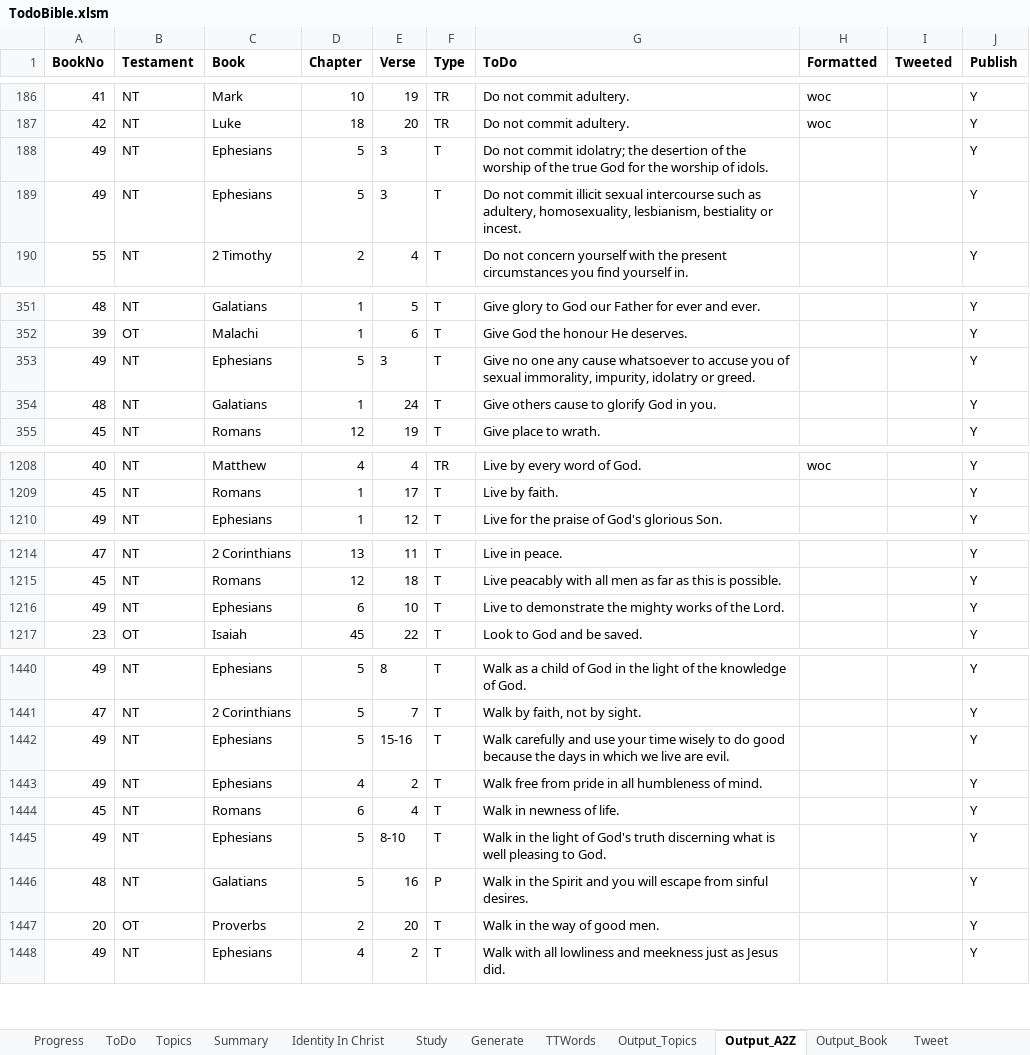
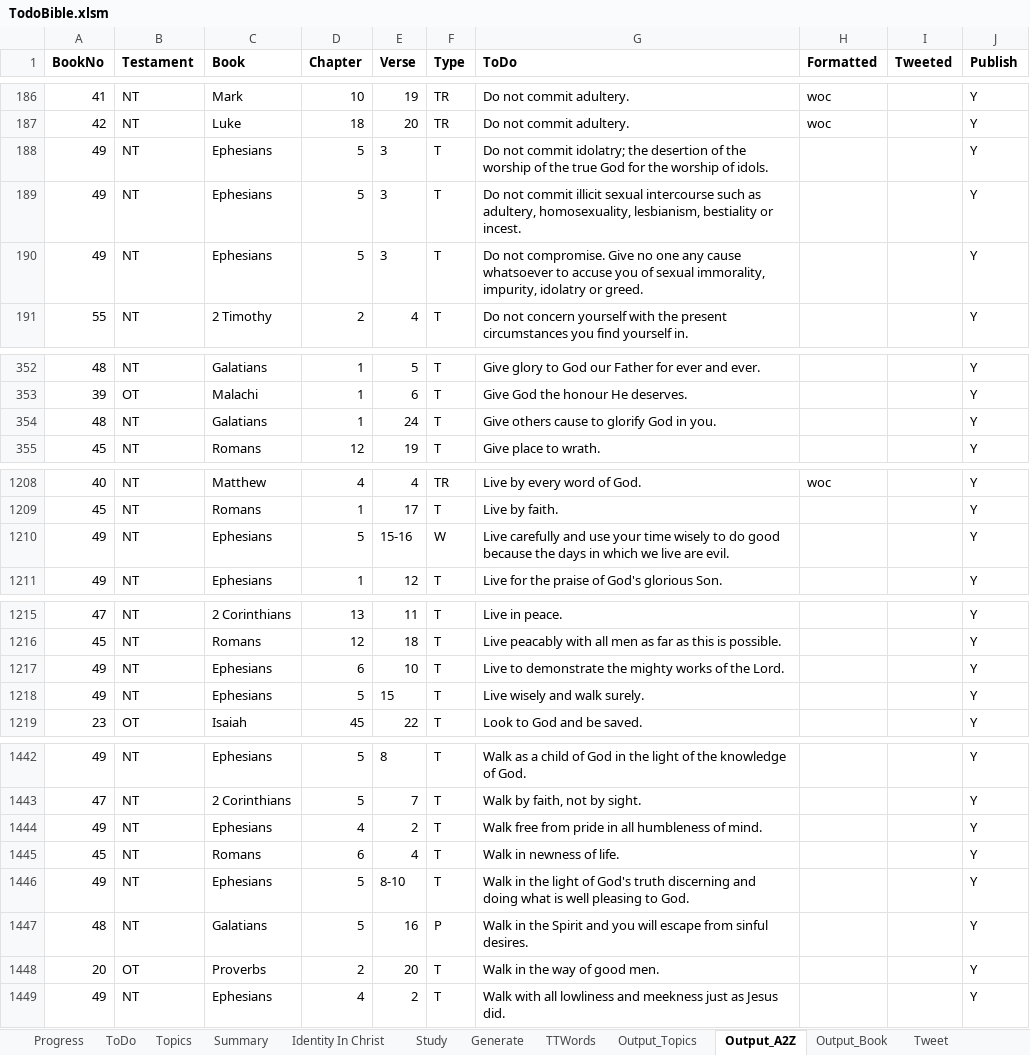
Before and after one commit to simptim1967/todobible, an Excel workbook: TodoBible.xlsm, sheet Output_A2Z, drawn as a sheet; only a part is shown, gaps mark what is left out; values as stored, in another font and other column widths than the file's, no borders; removed rows and columns are numbered as before the commit, all else as after; the diff covers the shown part only; the diff names each change by its address in the sheet, - before the commit and + after, or states it on an @@ line.

```diff
--- a/TodoBible.xlsm (sheet Output_A2Z)
+++ b/TodoBible.xlsm (sheet Output_A2Z)
+row 190: 49 | NT | Ephesians | 5 | 3 | T | Do not compromise. Give no one any cause whatsoever to accuse you of sexual immorality, impurity, idolatry or greed. |  |  | Y
-row 353: 49 | NT | Ephesians | 5 | 3 | T | Give no one any cause whatsoever to accuse you of sexual immorality, impurity, idolatry or greed. |  |  | Y
+row 1210: 49 | NT | Ephesians | 5 | 15-16 | W | Live carefully and use your time wisely to do good because the days in which we live are evil. |  |  | Y
+row 1218: 49 | NT | Ephesians | 5 | 15 | T | Live wisely and walk surely. |  |  | Y
-row 1442: 49 | NT | Ephesians | 5 | 15-16 | T | Walk carefully and use your time wisely to do good because the days in which we live are evil. |  |  | Y
-G1446 (ToDo): …truth discerning what is…
+G1446 (ToDo): …truth discerning and doing what is…
```
Also changed, not shown: 7 edited cells elsewhere in this sheet, sheet Output_Topics, sheet ToDo, sheet Output_Book, sheet Generate, sheet Topics, analysis/index/ephesians.xlsm, 15 other files.
